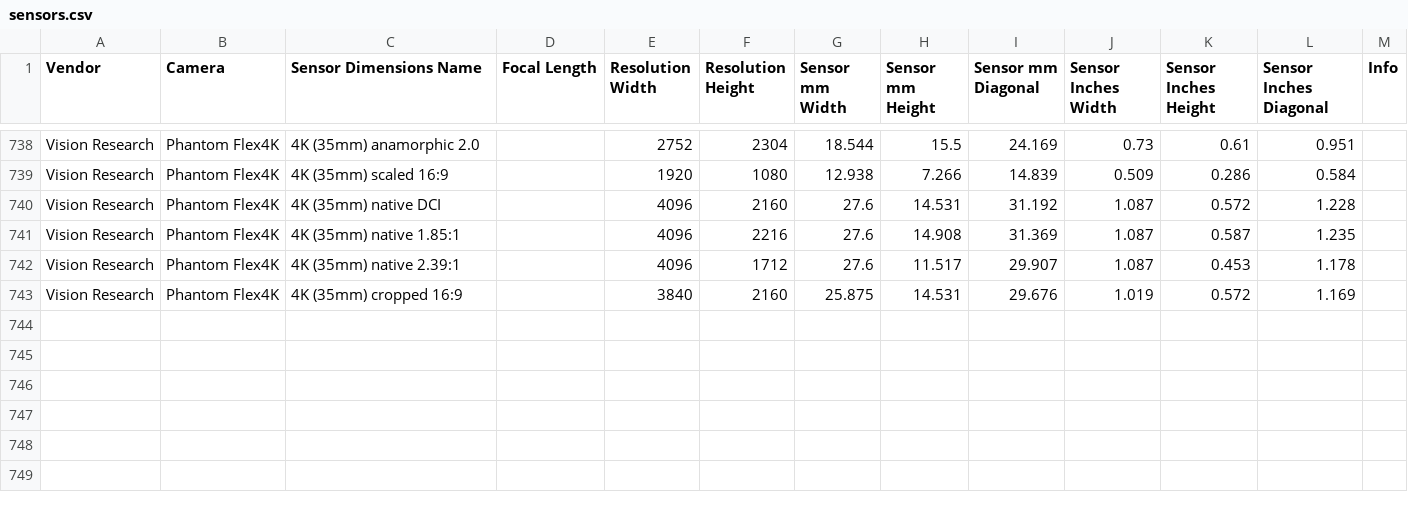
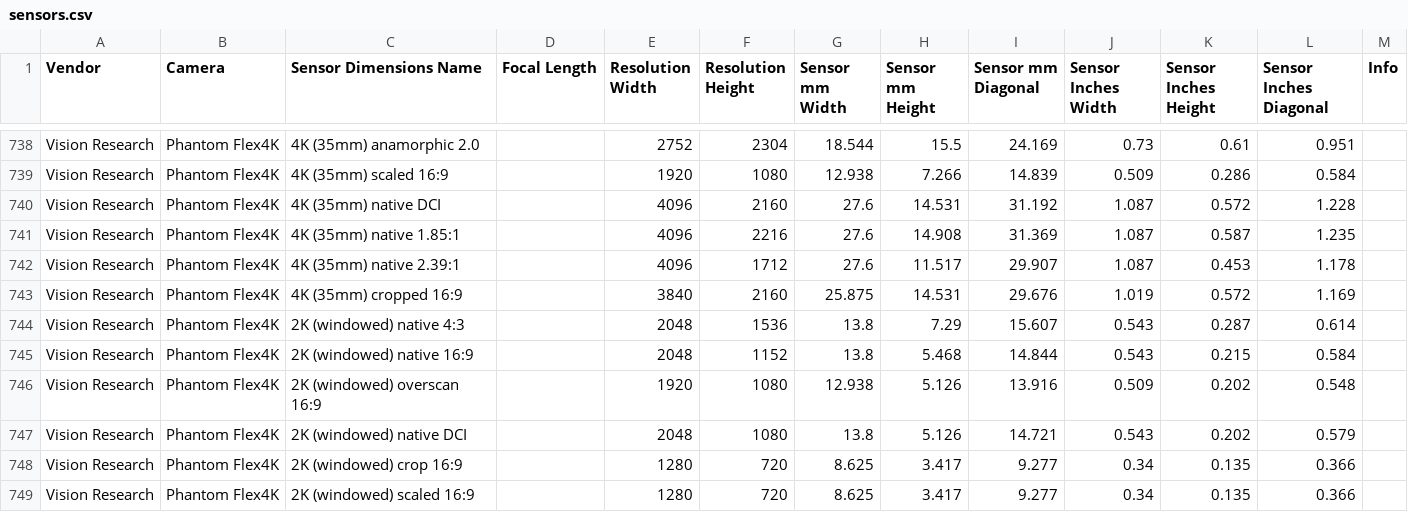
Before and after one commit to EmberLightVFX/Camera-Sensor-Database, a CSV file: data/sensors.csv, drawn as a sheet; only a part is shown, gaps mark what is left out; the diff names each change by its address in the sheet, - before the commit and + after, or states it on an @@ line.

```diff
--- a/data/sensors.csv
+++ b/data/sensors.csv
+row 744: Vision Research | Phantom Flex4K | 2K (windowed) native 4:3 |  | 2048 | 1536 | 13.8 | 7.29 | 15.607 | 0.543 | 0.287 | 0.614
+row 745: Vision Research | Phantom Flex4K | 2K (windowed) native 16:9 |  | 2048 | 1152 | 13.8 | 5.468 | 14.844 | 0.543 | 0.215 | 0.584
+row 746: Vision Research | Phantom Flex4K | 2K (windowed) overscan 16:9 |  | 1920 | 1080 | 12.938 | 5.126 | 13.916 | 0.509 | 0.202 | 0.548
+row 747: Vision Research | Phantom Flex4K | 2K (windowed) native DCI |  | 2048 | 1080 | 13.8 | 5.126 | 14.721 | 0.543 | 0.202 | 0.579
+row 748: Vision Research | Phantom Flex4K | 2K (windowed) crop 16:9 |  | 1280 | 720 | 8.625 | 3.417 | 9.277 | 0.34 | 0.135 | 0.366
+row 749: Vision Research | Phantom Flex4K | 2K (windowed) scaled 16:9 |  | 1280 | 720 | 8.625 | 3.417 | 9.277 | 0.34 | 0.135 | 0.366
```
Also changed, not shown: 3 other files.
